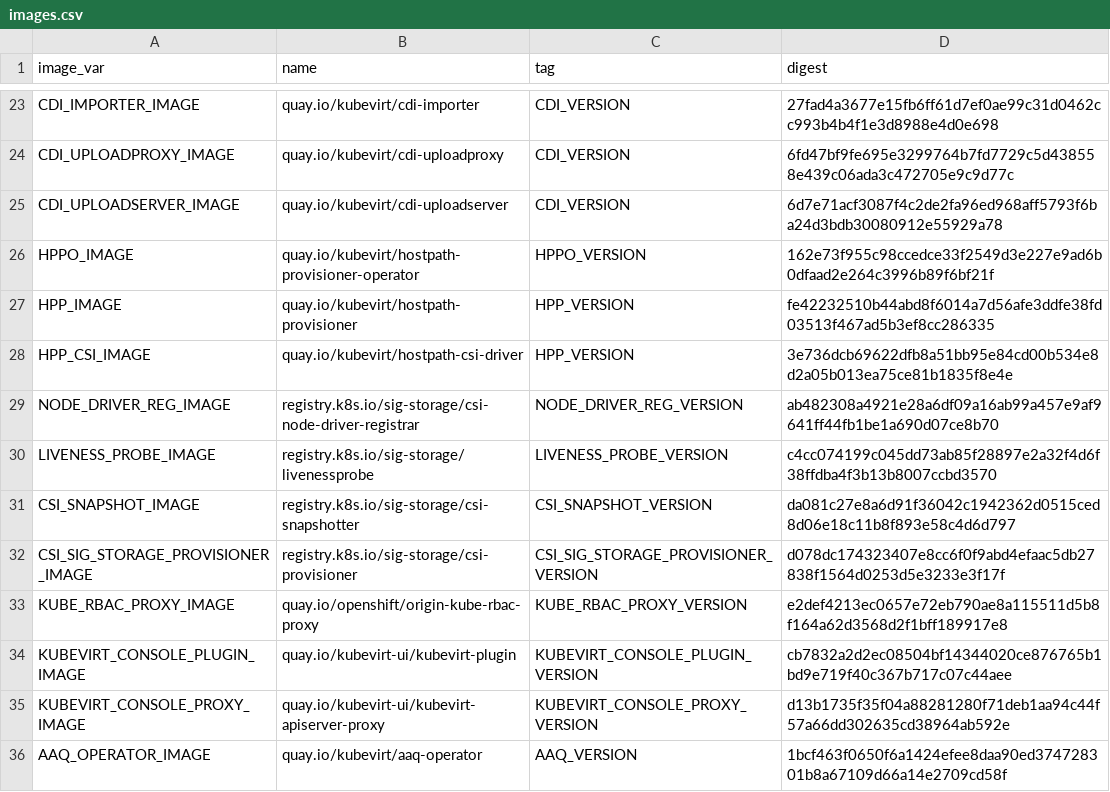
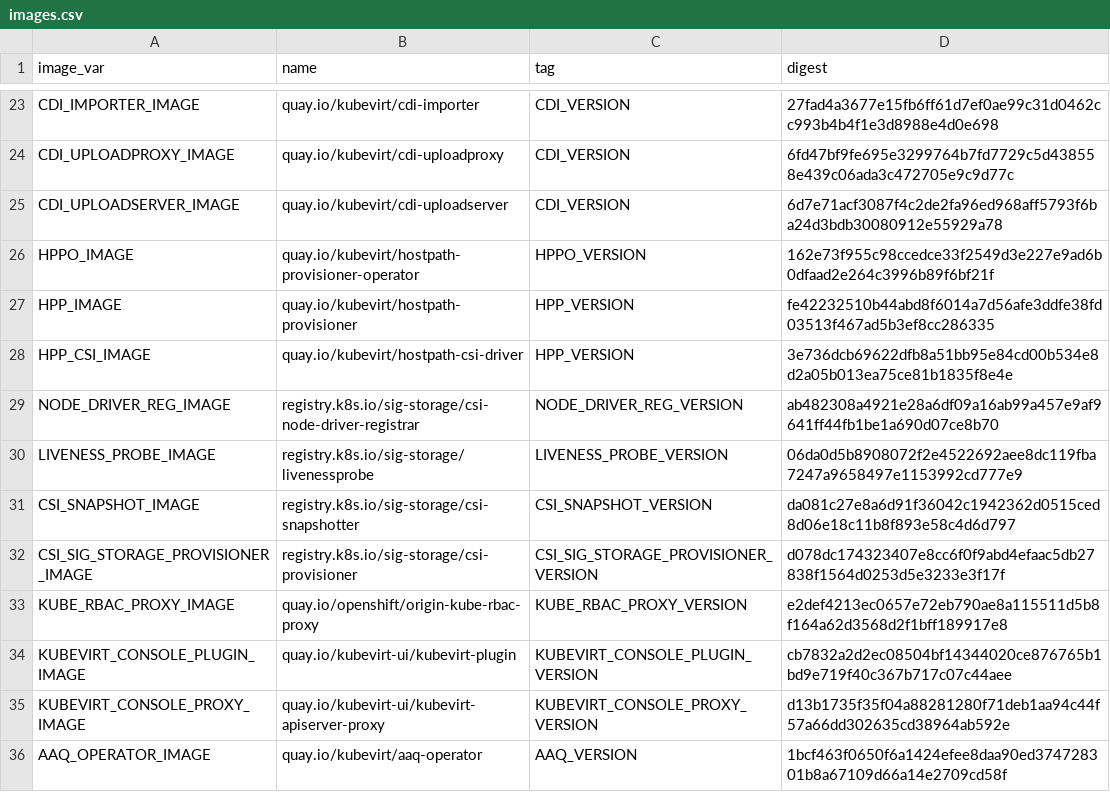
Before and after one commit to kubevirt/hyperconverged-cluster-operator, a CSV file: deploy/images.csv, drawn as a sheet; only a part is shown, gaps mark what is left out.

```diff
--- a/deploy/images.csv
+++ b/deploy/images.csv
@@ -29,3 +29,3 @@ HPP_CSI_IMAGE,quay.io/kubevirt/hostpath-csi-driver,HPP_VERSION,3e736dcb69622dfb8
 NODE_DRIVER_REG_IMAGE,registry.k8s.io/sig-storage/csi-node-driver-registrar,NODE_DRIVER_REG_VERSION,ab482308a4921e28a6df09a16ab99a457e9af9641ff44fb1be1a690d07ce8b70
-LIVENESS_PROBE_IMAGE,registry.k8s.io/sig-storage/livenessprobe,LIVENESS_PROBE_VERSION,c4cc074199c045dd73ab85f28897e2a32f4d6f38ffdba4f3b13b8007ccbd3570
+LIVENESS_PROBE_IMAGE,registry.k8s.io/sig-storage/livenessprobe,LIVENESS_PROBE_VERSION,06da0d5b8908072f2e4522692aee8dc119fba7247a9658497e1153992cd777e9
 CSI_SNAPSHOT_IMAGE,registry.k8s.io/sig-storage/csi-snapshotter,CSI_SNAPSHOT_VERSION,da081c27e8a6d91f36042c1942362d0515ced8d06e18c11b8f893e58c4d6d797
```
Also changed, not shown: 5 other files.
